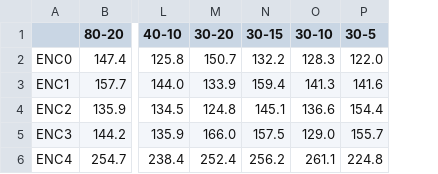
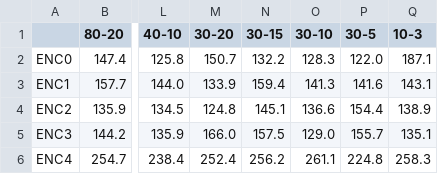
Before and after one commit to Internship-moto/Gestures_3, a CSV file: data/split_metrics.csv, drawn as a sheet; only a part is shown, gaps mark what is left out; the diff names each change by its address in the sheet, - before the commit and + after, or states it on an @@ line.

Commit message:
test metrics

```diff
--- a/data/split_metrics.csv
+++ b/data/split_metrics.csv
+column Q (10-3), rows 2-6: 187.1 | 143.1 | 138.9 | 135.1 | 258.3
```
